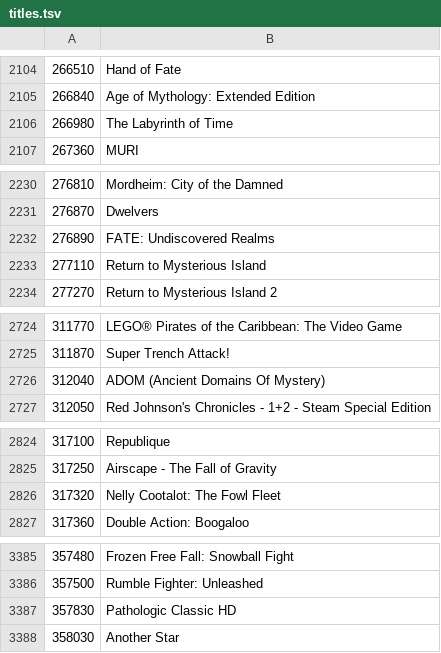
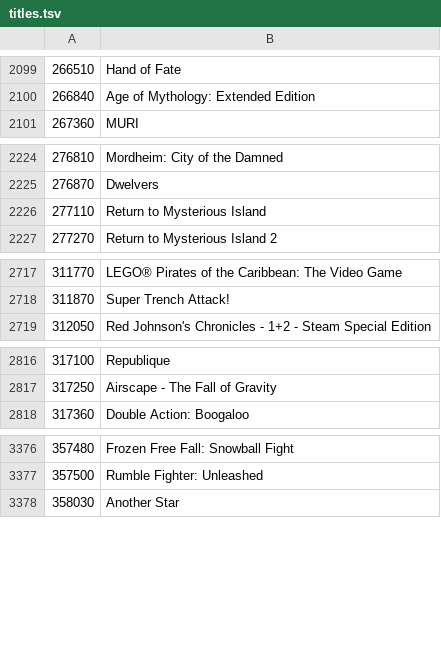
Before and after one commit to loewenmaehne/freequay, a TSV file: compat/titles.tsv, drawn as a sheet; only a part is shown, gaps mark what is left out; the diff covers the shown part only; the diff names each change by its address in the sheet, - before the commit and + after, or states it on an @@ line.

```diff
--- a/compat/titles.tsv
+++ b/compat/titles.tsv
-row 2106: 266980 | The Labyrinth of Time
-row 2232: 276890 | FATE: Undiscovered Realms
-row 2726: 312040 | ADOM (Ancient Domains Of Mystery)
-row 2826: 317320 | Nelly Cootalot: The Fowl Fleet
-row 3387: 357830 | Pathologic Classic HD
```
Also changed, not shown: 47 removed rows elsewhere in this file, 14 other files.
